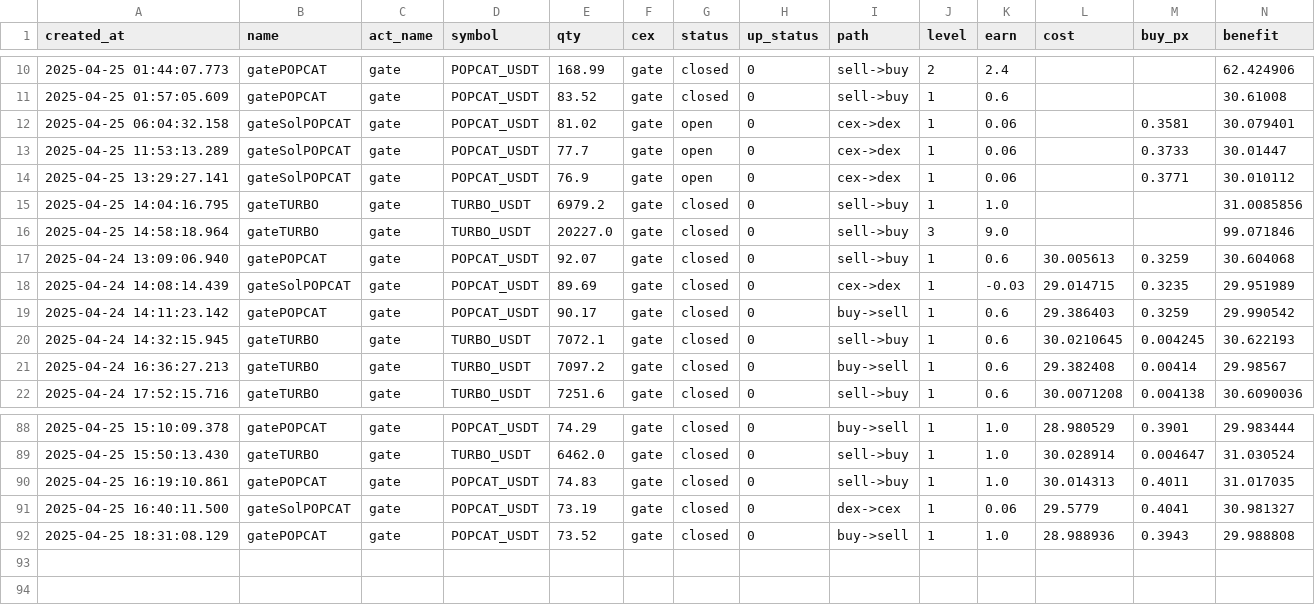
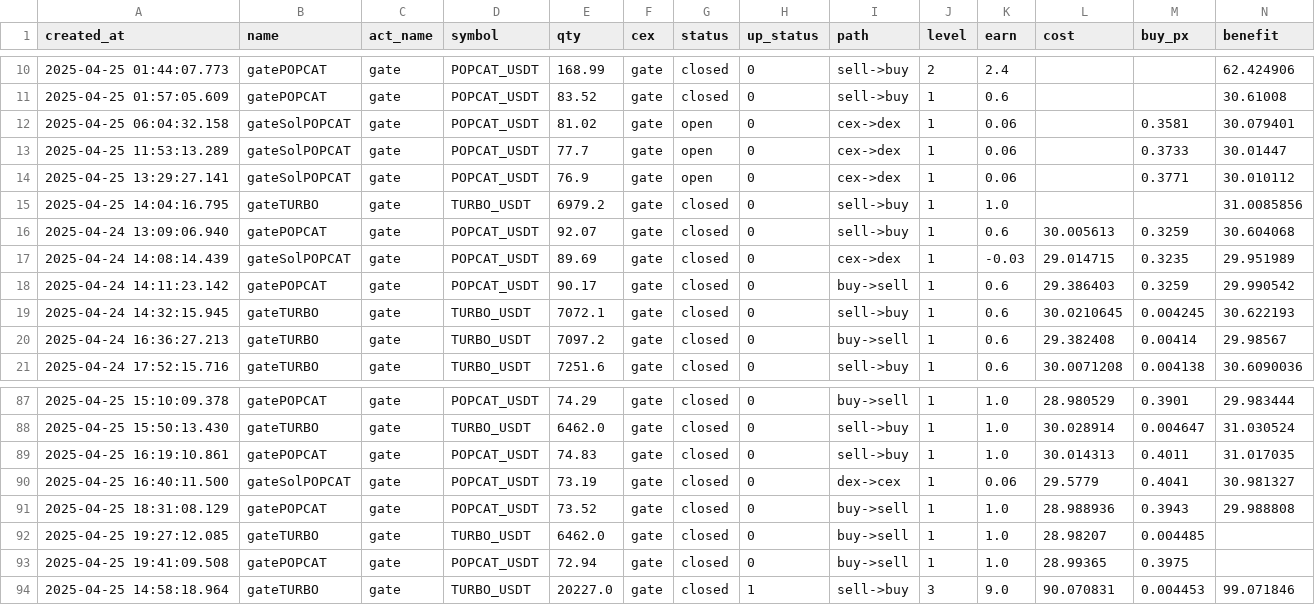
Before and after one commit to txnj/data, a CSV file: gate_0.csv, drawn as a sheet; only a part is shown, gaps mark what is left out; removed rows and columns are numbered as before the commit, all else as after; rows hold the shown columns only; the diff names each change by its address in the sheet, - before the commit and + after, or states it on an @@ line.

Commit message:
auto-sync

```diff
--- a/gate_0.csv
+++ b/gate_0.csv
-row 16: 2025-04-25 14:58:18.964 | gateTURBO | gate | TURBO_USDT | 20227.0 | gate | closed | 0 | sell->buy | 3 | 9.0 |  |  | 99.071846
+row 92: 2025-04-25 19:27:12.085 | gateTURBO | gate | TURBO_USDT | 6462.0 | gate | closed | 0 | buy->sell | 1 | 1.0 | 28.98207 | 0.004485
+row 93: 2025-04-25 19:41:09.508 | gatePOPCAT | gate | POPCAT_USDT | 72.94 | gate | closed | 0 | buy->sell | 1 | 1.0 | 28.99365 | 0.3975
+row 94: 2025-04-25 14:58:18.964 | gateTURBO | gate | TURBO_USDT | 20227.0 | gate | closed | 1 | sell->buy | 3 | 9.0 | 90.070831 | 0.004453 | 99.071846
```
